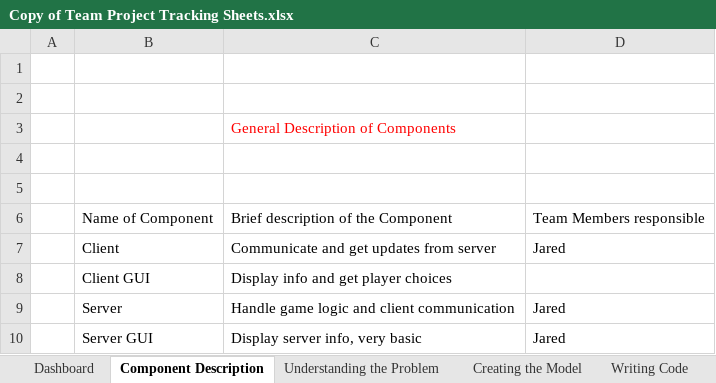
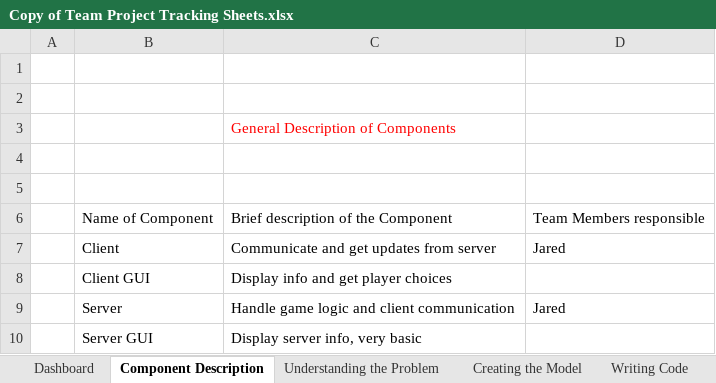
Before and after one commit to doominabox1/Card-Game, an Excel workbook: Copy of Team Project Tracking Sheets.xlsx, sheet Component Description, drawn as a sheet; values as stored, in another font and other column widths than the file's, no borders; the diff names each change by its address in the sheet, - before the commit and + after, or states it on an @@ line.

```diff
--- a/Copy of Team Project Tracking Sheets.xlsx (sheet Component Description)
+++ b/Copy of Team Project Tracking Sheets.xlsx (sheet Component Description)
-D10: Jared
+D10: (empty)
```
Also changed, not shown: 1 other file.
